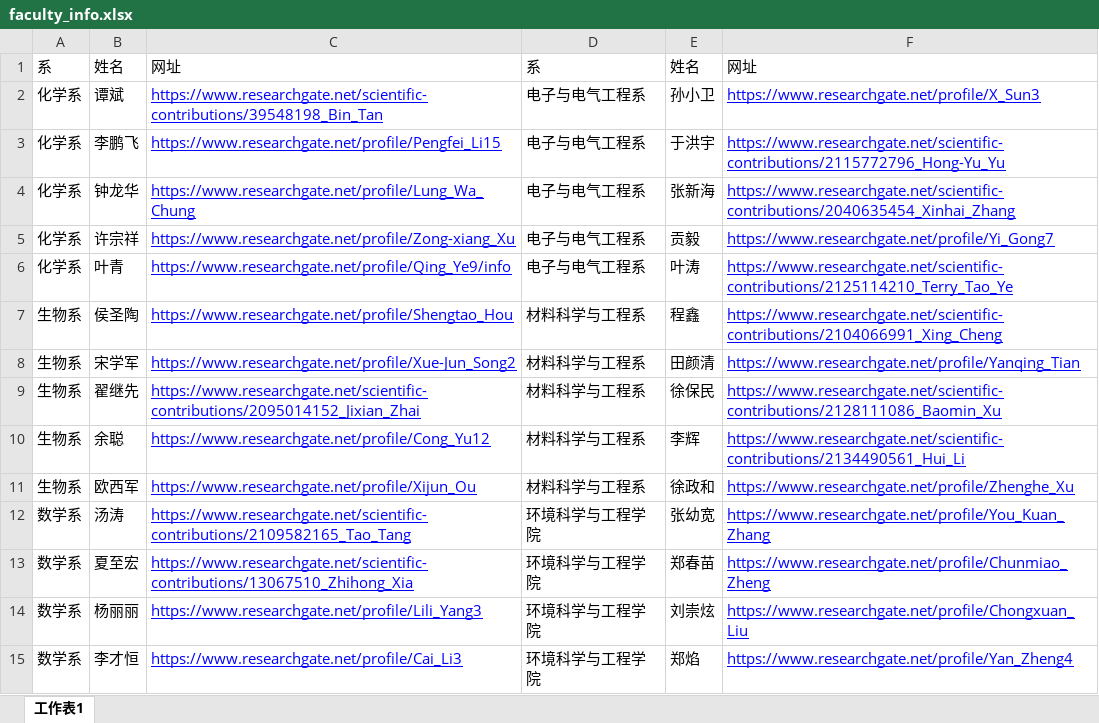
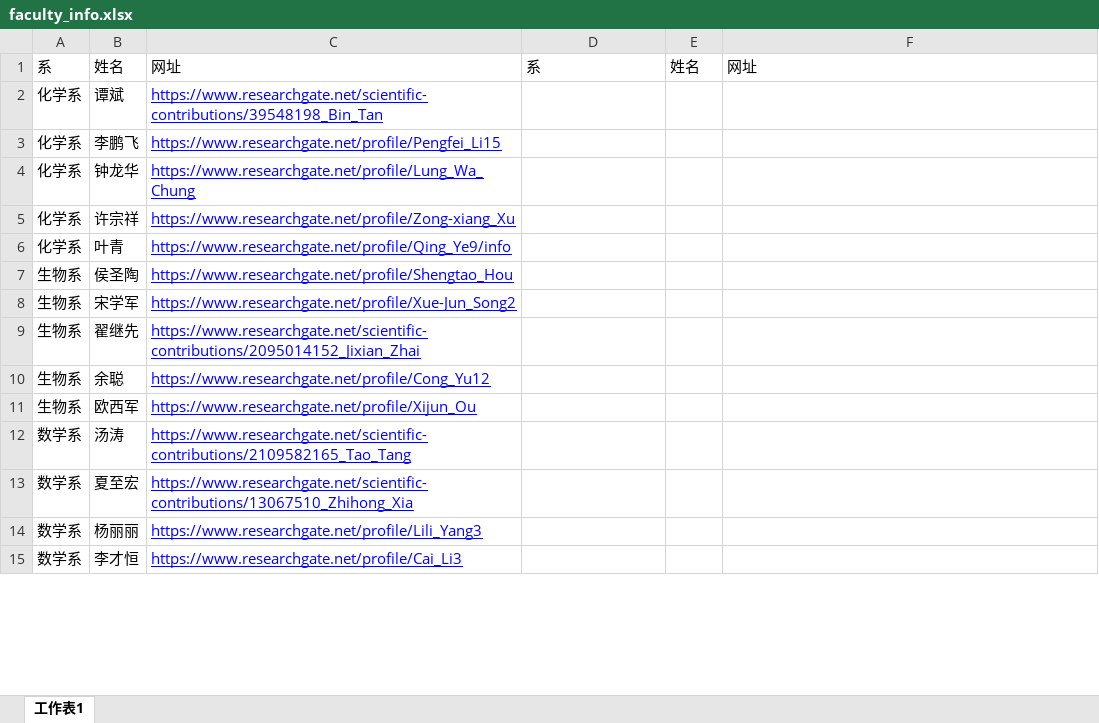
Before and after one commit to zhaoweizhong/Faculty-Reservation, an Excel workbook: resources/documents/faculty_info.xlsx, sheet 工作表1, drawn as a sheet; only a part is shown; values as stored, in another font and other column widths than the file's, no borders; charts and pictures not drawn; the diff covers the shown part only; the diff names each change by its address in the sheet, - before the commit and + after, or states it on an @@ line.

Commit message:
xlsx

```diff
--- a/resources/documents/faculty_info.xlsx (sheet 工作表1)
+++ b/resources/documents/faculty_info.xlsx (sheet 工作表1)
-D2:D6: 电子与电气工程系
+D2:D6: (empty)
-E2: 孙小卫
+E2: (empty)
-F2: https://www.researchgate.net/profile/X_Sun3
+F2: (empty)
-E3: 于洪宇
+E3: (empty)
-F3: https://www.researchgate.net/scientific-contributions/2115772796_Hong-Yu_Yu
+F3: (empty)
-E4: 张新海
+E4: (empty)
-F4: https://www.researchgate.net/scientific-contributions/2040635454_Xinhai_Zhang
+F4: (empty)
-E5: 贡毅
+E5: (empty)
-F5: https://www.researchgate.net/profile/Yi_Gong7
+F5: (empty)
-E6: 叶涛
+E6: (empty)
-F6: https://www.researchgate.net/scientific-contributions/2125114210_Terry_Tao_Ye
+F6: (empty)
-D7:D11: 材料科学与工程系
+D7:D11: (empty)
-E7: 程鑫
+E7: (empty)
-F7: https://www.researchgate.net/scientific-contributions/2104066991_Xing_Cheng
+F7: (empty)
-E8: 田颜清
+E8: (empty)
-F8: https://www.researchgate.net/profile/Yanqing_Tian
+F8: (empty)
-E9: 徐保民
+E9: (empty)
-F9: https://www.researchgate.net/scientific-contributions/2128111086_Baomin_Xu
+F9: (empty)
-E10: 李辉
+E10: (empty)
-F10: https://www.researchgate.net/scientific-contributions/2134490561_Hui_Li
+F10: (empty)
-E11: 徐政和
+E11: (empty)
-F11: https://www.researchgate.net/profile/Zhenghe_Xu
+F11: (empty)
-D12:D15: 环境科学与工程学院
+D12:D15: (empty)
-E12: 张幼宽
+E12: (empty)
-F12: https://www.researchgate.net/profile/You_Kuan_Zhang
+F12: (empty)
-E13: 郑春苗
+E13: (empty)
-F13: https://www.researchgate.net/profile/Chunmiao_Zheng
+F13: (empty)
-E14: 刘崇炫
+E14: (empty)
-F14: https://www.researchgate.net/profile/Chongxuan_Liu
+F14: (empty)
-E15: 郑焰
+E15: (empty)
-F15: https://www.researchgate.net/profile/Yan_Zheng4
+F15: (empty)
```
Also changed, not shown: 35 added rows and 63 edited cells elsewhere in this sheet, 1 other file.
